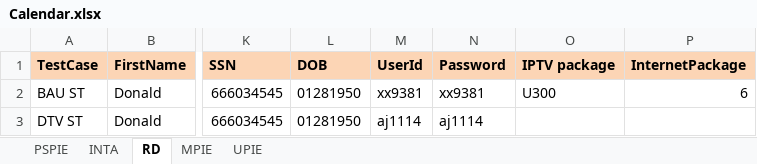
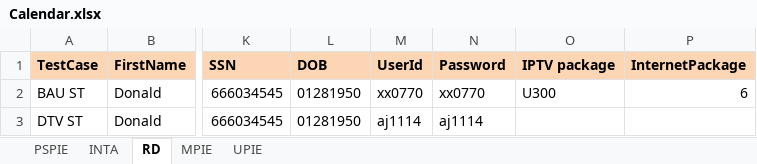
Before and after one commit to SurajGh/1808-Smoke-Test, an Excel workbook: Documents/Calendar/Calendar.xlsx, sheet RD, drawn as a sheet; only a part is shown, gaps mark what is left out; values as stored, in another font and other column widths than the file's, no borders; the diff names each change by its address in the sheet, - before the commit and + after, or states it on an @@ line.

Commit message:
Changed BAU user. Added generic credit risk page handling for all possible scenarios. Increased wait for DTV NPC load.

```diff
--- a/Documents/Calendar/Calendar.xlsx (sheet RD)
+++ b/Documents/Calendar/Calendar.xlsx (sheet RD)
-M2 (UserId): xx9381
+M2 (UserId): xx0770
-N2 (Password): xx9381
+N2 (Password): xx0770
```
Also changed, not shown: sheet MPIE, sheet INTA, sheet UPIE, sheet PSPIE, 30 other files.
